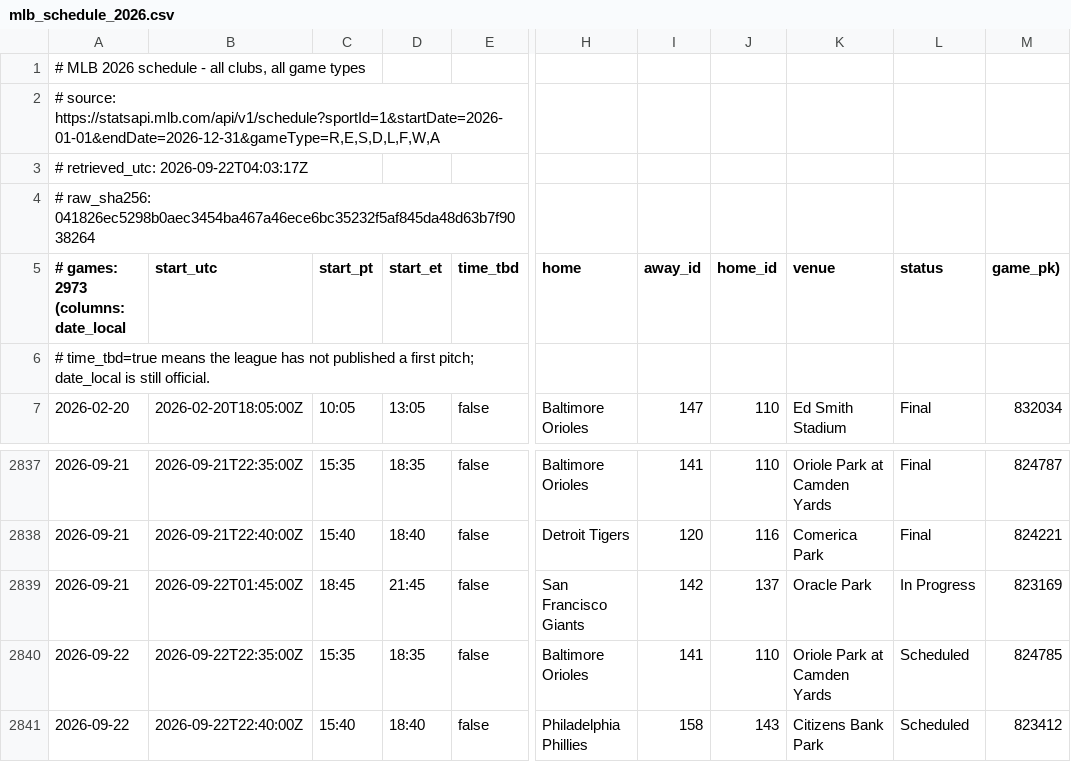
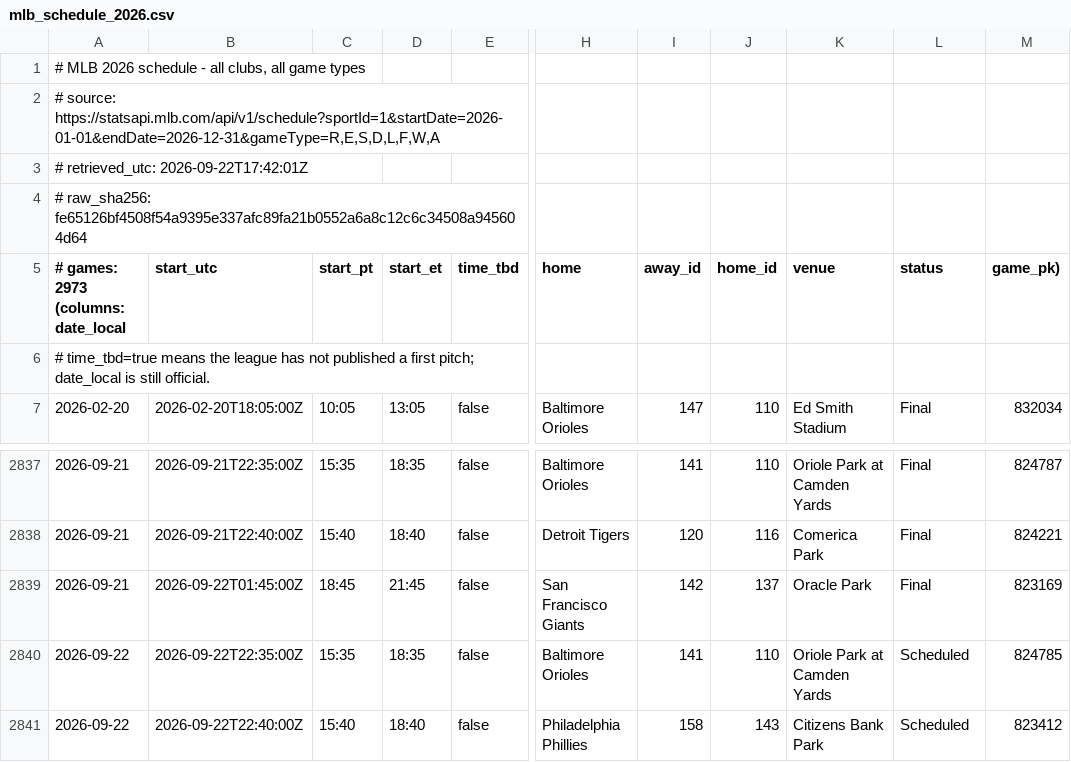
Before and after one commit to buffedlizard55-lab/VacationSchedule, a CSV file: data/verified/mlb_schedule_2026.csv, drawn as a sheet; only a part is shown, gaps mark what is left out; the diff names each change by its address in the sheet, - before the commit and + after, or states it on an @@ line.

```diff
--- a/data/verified/mlb_schedule_2026.csv
+++ b/data/verified/mlb_schedule_2026.csv
-A3: # retrieved_utc: 2026-09-22T04:03:17Z
+A3: # retrieved_utc: 2026-09-22T17:42:01Z
-A4: # raw_sha256: 041826ec5298b0aec3454ba467a46ece6bc35232f5af845da48d63b7f9038264
+A4: # raw_sha256: fe65126bf4508f54a9395e337afc89fa21b0552a6a8c12c6c34508a945604d64
-L2839 (status): In Progress
+L2839 (status): Final
```
Also changed, not shown: data/verified/mlb_schedule_2027.csv, 3 other files.
